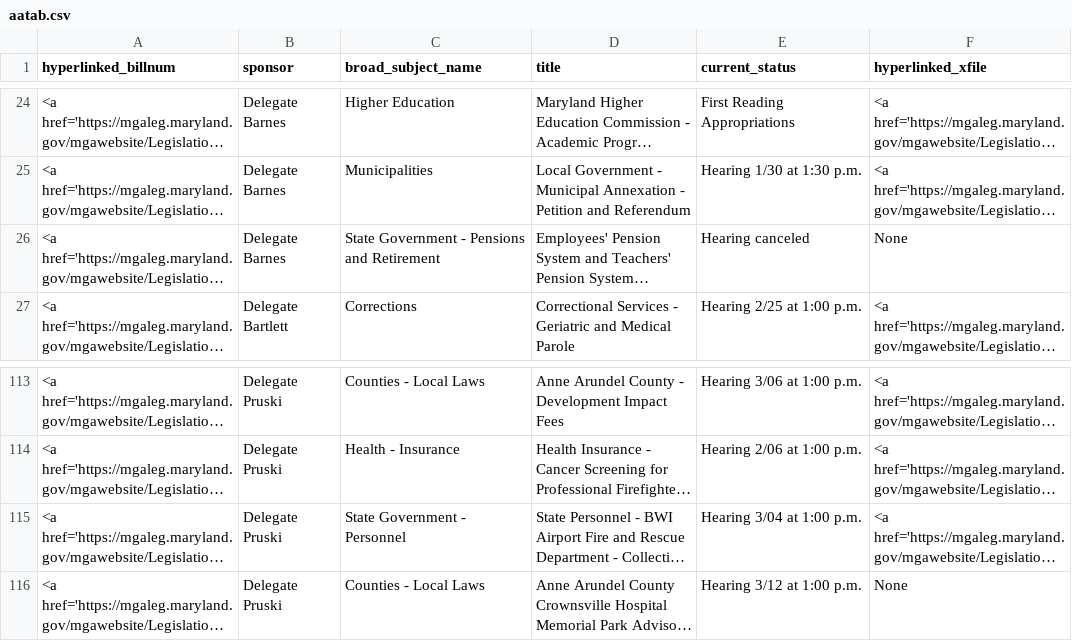
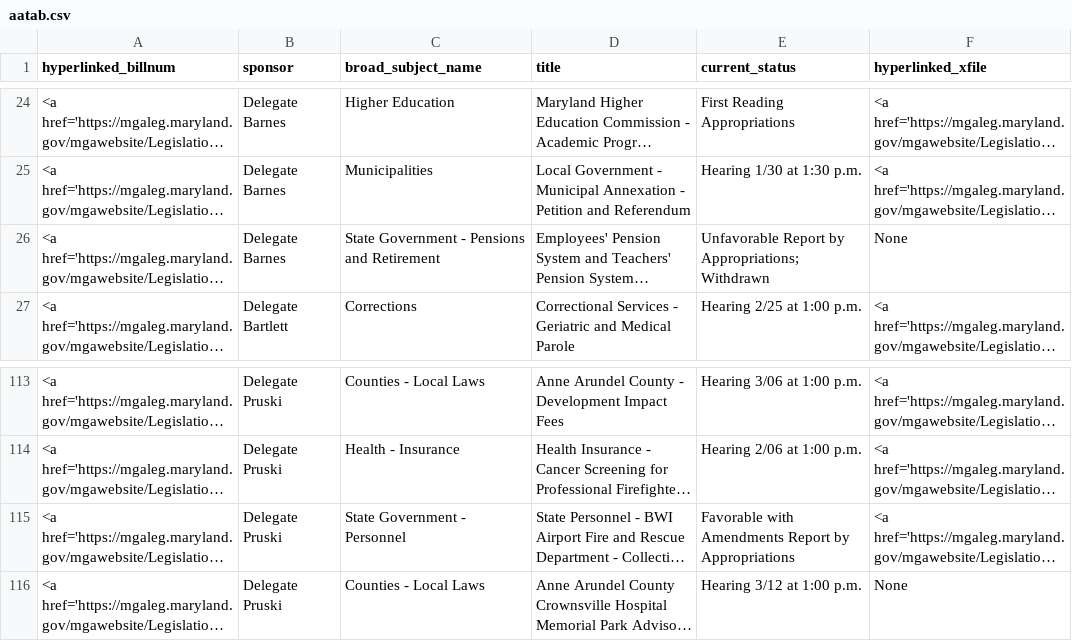
Before and after one commit to Baltimore-Sun/md-ga-bill-tracker, a CSV file: aatab.csv, drawn as a sheet; only a part is shown, gaps mark what is left out; long unchanged cells end in …; the diff names each change by its address in the sheet, - before the commit and + after, or states it on an @@ line.

```diff
--- a/aatab.csv
+++ b/aatab.csv
-E26 (current_status): Hearing canceled
+E26 (current_status): Unfavorable Report by Appropriations; Withdrawn
-E115 (current_status): Hearing 3/04 at 1:00 p.m.
+E115 (current_status): Favorable with Amendments Report by Appropriations
```
